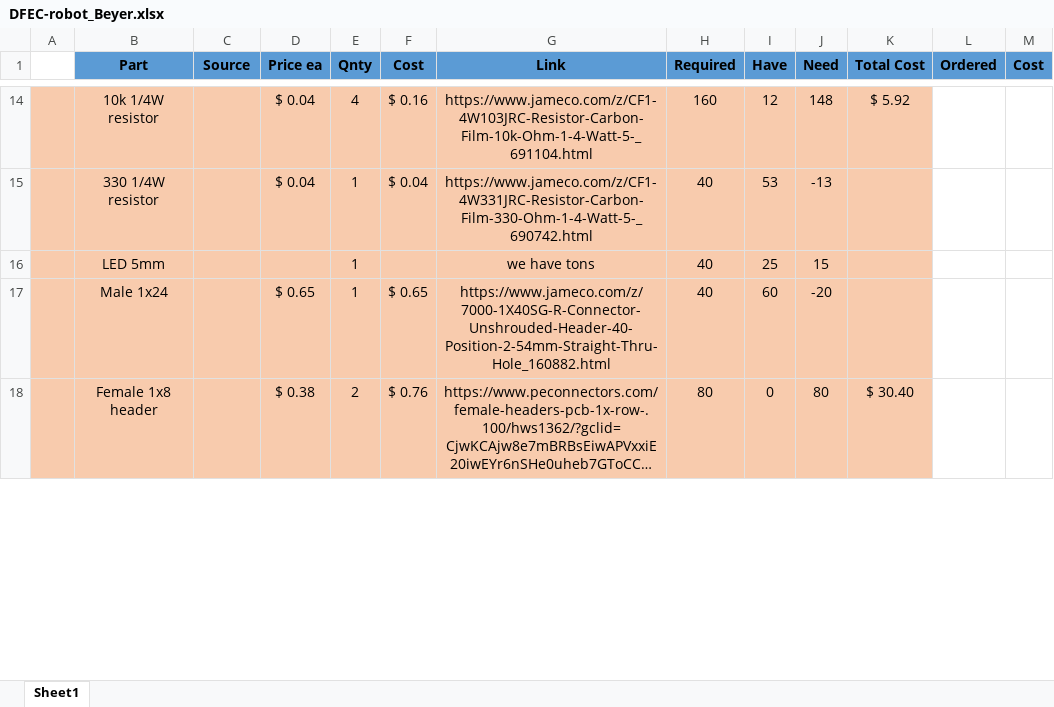
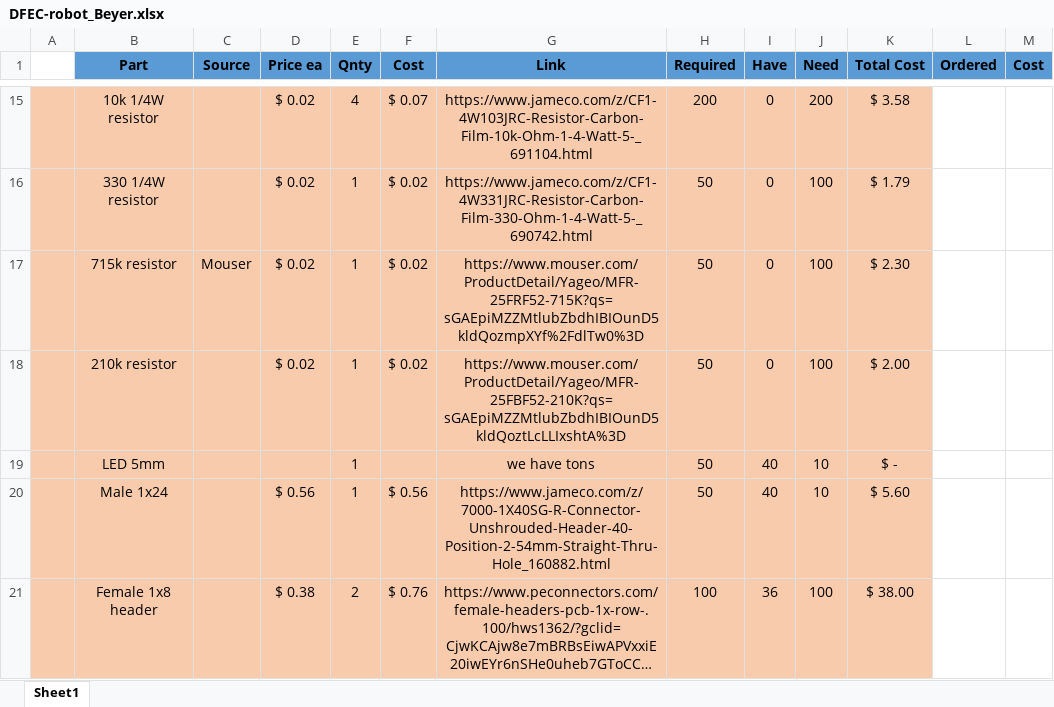
Before and after one commit to AF-ROBOTICS/RoboticsLearningPlatform, an Excel workbook: DFEC-robot_Beyer.xlsx, sheet Sheet1, drawn as a sheet; only a part is shown, gaps mark what is left out; long unchanged cells end in …; values as stored, in another font and other column widths than the file's, no borders; addresses are those after the commit; the diff covers the shown part only; the diff names each change by its address in the sheet, - before the commit and + after, or states it on an @@ line.

```diff
--- a/DFEC-robot_Beyer.xlsx (sheet Sheet1)
+++ b/DFEC-robot_Beyer.xlsx (sheet Sheet1)
-D15:D16 (Price ea): $ 0.04
+D15:D16 (Price ea): $ 0.02
-F15 (Cost): $ 0.16
+F15 (Cost): $ 0.07
-H15 (Required): 160
+H15 (Required): 200
-I15 (Have): 12
+I15 (Have): 0
-J15 (Need): 148
+J15 (Need): 200
-K15 (Total Cost): $ 5.92
+K15 (Total Cost): $ 3.58
-F16 (Cost): $ 0.04
+F16 (Cost): $ 0.02
-H16 (Required): 40
+H16 (Required): 50
-I16 (Have): 53
+I16 (Have): 0
-J16 (Need): -13
+J16 (Need): 100
-K16 (Total Cost): (empty)
+K16 (Total Cost): $ 1.79
+row 17:  | 715k resistor | Mouser | $ 0.02 | 1 | $ 0.02 | https://www.mouser.com/ProductDetail/Yageo/MFR-25FRF52-715K?qs=sGAEpiMZZMtlubZbdhIBIOunD5kldQozmpXYf%2FdlTw0%3D | 50 | 0 | 100 | $ 2.30
+row 18:  | 210k resistor |  | $ 0.02 | 1 | $ 0.02 | https://www.mouser.com/ProductDetail/Yageo/MFR-25FBF52-210K?qs=sGAEpiMZZMtlubZbdhIBIOunD5kldQoztLcLLIxshtA%3D | 50 | 0 | 100 | $ 2.00
-H19:H20 (Required): 40
+H19:H20 (Required): 50
-I19 (Have): 25
+I19 (Have): 40
-J19 (Need): 15
+J19 (Need): 10
-K19 (Total Cost): (empty)
+K19 (Total Cost): $ -
-D20 (Price ea): $ 0.65
+D20 (Price ea): $ 0.56
-F20 (Cost): $ 0.65
+F20 (Cost): $ 0.56
-I20 (Have): 60
+I20 (Have): 40
-J20 (Need): -20
+J20 (Need): 10
-K20 (Total Cost): (empty)
+K20 (Total Cost): $ 5.60
-H21 (Required): 80
+H21 (Required): 100
-I21 (Have): 0
+I21 (Have): 36
-J21 (Need): 80
+J21 (Need): 100
-K21 (Total Cost): $ 30.40
+K21 (Total Cost): $ 38.00
```
Also changed, not shown: 2 added rows, 1 removed row and 172 edited cells elsewhere in this sheet, formulas that keep their value, 57 other files.
